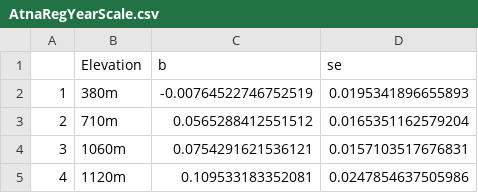
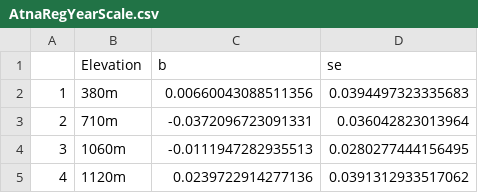
Before and after one commit to JamesDMSpeed/TroendelagNaturalHistoryCollections, a CSV file: Data/Inverts/AtnaRegYearScale.csv, drawn as a sheet.

```diff
--- a/Data/Inverts/AtnaRegYearScale.csv
+++ b/Data/Inverts/AtnaRegYearScale.csv
@@ -1,5 +1,5 @@
 "","Elevation","b","se"
-"1","380m",-0.00764522746752519,0.0195341896655893
-"2","710m",0.0565288412551512,0.0165351162579204
-"3","1060m",0.0754291621536121,0.0157103517676831
-"4","1120m",0.109533183352081,0.0247854637505986
+"1","380m",0.00660043088511356,0.0394497323335683
+"2","710m",-0.0372096723091331,0.036042823013964
+"3","1060m",-0.0111947282935513,0.0280277444156495
+"4","1120m",0.0239722914277136,0.0391312933517062
```
Also changed, not shown: Data/Inverts/AtnaRegTemp.csv, Data/Inverts/AtnaRegTempScale.csv, 6 other files.
